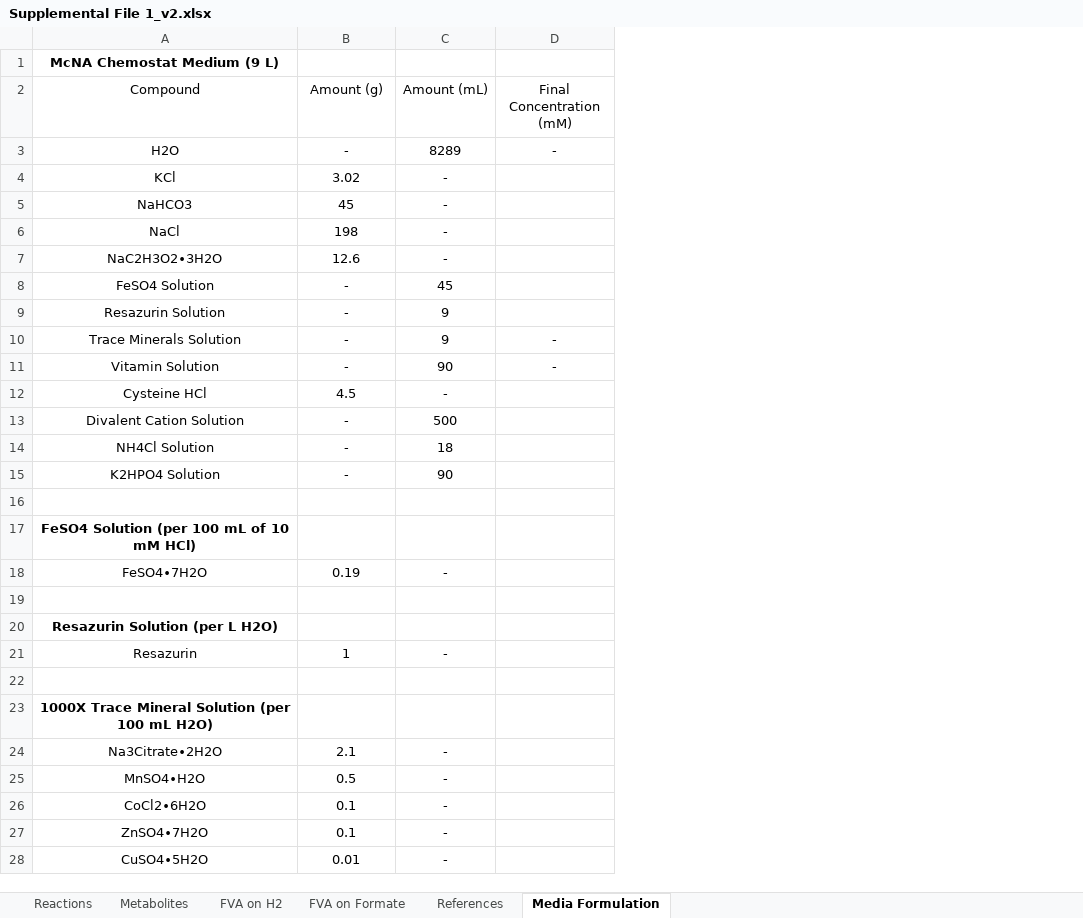
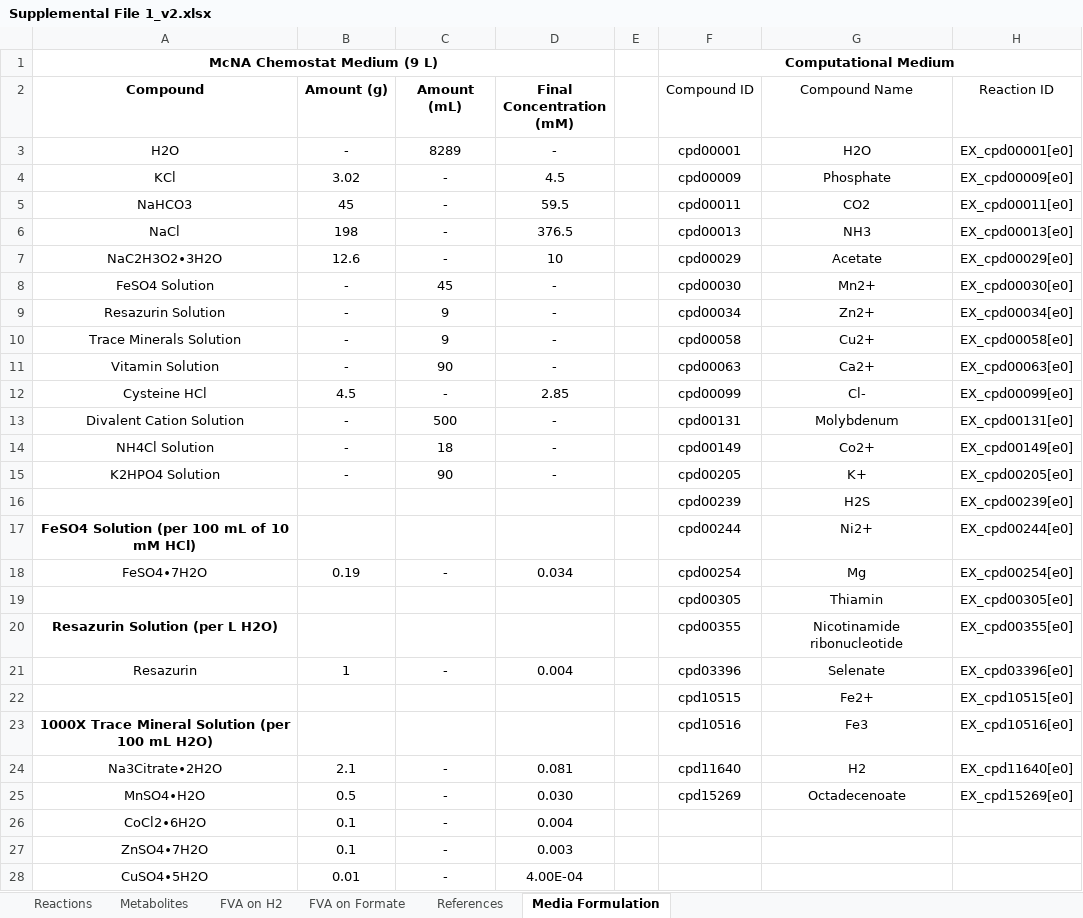
Before and after one commit to marichards/methanococcus, an Excel workbook: Paper/Supplemental File 1_v2.xlsx, sheet Media Formulation, drawn as a sheet; only a part is shown; values as stored, in another font and other column widths than the file's, no borders; the diff covers the shown part only; the diff names each change by its address in the sheet, - before the commit and + after, or states it on an @@ line.

```diff
--- a/Paper/Supplemental File 1_v2.xlsx (sheet Media Formulation)
+++ b/Paper/Supplemental File 1_v2.xlsx (sheet Media Formulation)
+column E, empty
+column F (Compound ID), row 1: Computational Medium; rows 3-25: cpd00001 | cpd00009 | cpd00011 | cpd00013 | cpd00029 | cpd00030 | cpd00034 | cpd00058 | cpd00063 | cpd00099 | cpd00131 | cpd00149 | cpd00205 | cpd00239 | cpd00244 | cpd00254 | cpd00305 | cpd00355 | cpd03396 | cpd10515 | cpd10516 | cpd11640 | cpd15269
+column G (Compound Name), rows 3-25: H2O | Phosphate | CO2 | NH3 | Acetate | Mn2+ | Zn2+ | Cu2+ | Ca2+ | Cl- | Molybdenum | Co2+ | K+ | H2S | Ni2+ | Mg | Thiamin | Nicotinamide ribonucleotide | Selenate | Fe2+ | Fe3 | H2 | Octadecenoate
+column H (Reaction ID), rows 3-25: EX_cpd00001[e0] | EX_cpd00009[e0] | EX_cpd00011[e0] | EX_cpd00013[e0] | EX_cpd00029[e0] | EX_cpd00030[e0] | EX_cpd00034[e0] | EX_cpd00058[e0] | EX_cpd00063[e0] | EX_cpd00099[e0] | EX_cpd00131[e0] | EX_cpd00149[e0] | EX_cpd00205[e0] | EX_cpd00239[e0] | EX_cpd00244[e0] | EX_cpd00254[e0] | EX_cpd00305[e0] | EX_cpd00355[e0] | EX_cpd03396[e0] | EX_cpd10515[e0] | EX_cpd10516[e0] | EX_cpd11640[e0] | EX_cpd15269[e0]
+A1:D1 merged
-A2:D2 bold: off
+A2:D2 bold: on
-D4 (Final Concentration (mM)): (empty)
+D4 (Final Concentration (mM)): 4.5
-D5 (Final Concentration (mM)): (empty)
+D5 (Final Concentration (mM)): 59.5
-D6 (Final Concentration (mM)): (empty)
+D6 (Final Concentration (mM)): 376.5
-D7 (Final Concentration (mM)): (empty)
+D7 (Final Concentration (mM)): 10
-D8:D9 (Final Concentration (mM)): (empty)
+D8:D9 (Final Concentration (mM)): -
-D12 (Final Concentration (mM)): (empty)
+D12 (Final Concentration (mM)): 2.85
-D13:D15 (Final Concentration (mM)): (empty)
+D13:D15 (Final Concentration (mM)): -
-row 16: (empty)
+row 16:  |  |  |  |  | cpd00239 | H2S | EX_cpd00239[e0]
-D18 (Final Concentration (mM)): (empty)
+D18 (Final Concentration (mM)): 0.034
-row 19: (empty)
+row 19:  |  |  |  |  | cpd00305 | Thiamin | EX_cpd00305[e0]
-D21 (Final Concentration (mM)): (empty)
+D21 (Final Concentration (mM)): 0.004
-row 22: (empty)
+row 22:  |  |  |  |  | cpd10515 | Fe2+ | EX_cpd10515[e0]
-D24 (Final Concentration (mM)): (empty)
+D24 (Final Concentration (mM)): 0.081
-D25 (Final Concentration (mM)): (empty)
+D25 (Final Concentration (mM)): 0.030
-D26 (Final Concentration (mM)): (empty)
+D26 (Final Concentration (mM)): 0.004
-D27 (Final Concentration (mM)): (empty)
+D27 (Final Concentration (mM)): 0.003
-D28 (Final Concentration (mM)): (empty)
+D28 (Final Concentration (mM)): 4.00E-04
```
Also changed, not shown: 5 added rows and 22 edited cells elsewhere in this sheet, 2 other files.
